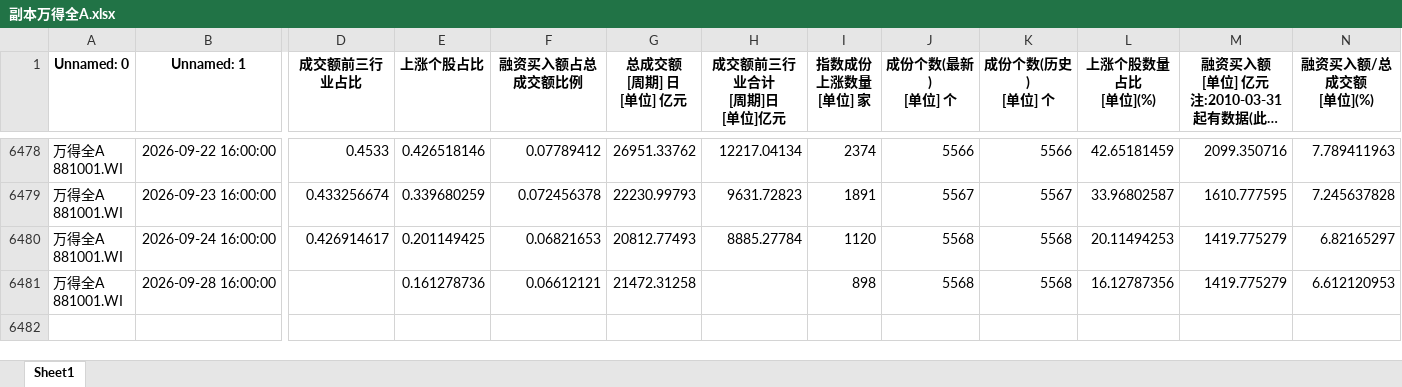
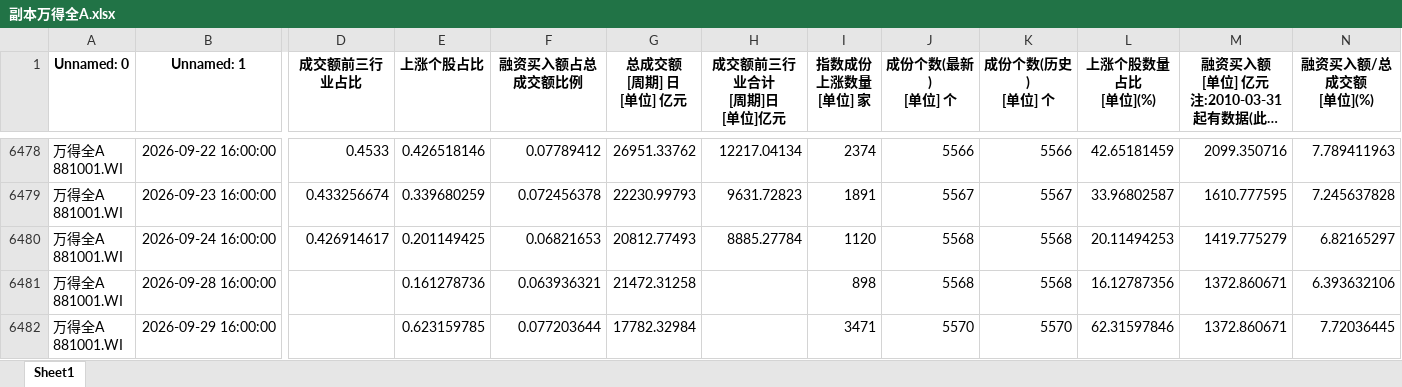
Before and after one commit to moriatyj/share, an Excel workbook: docs/副本万得全A.xlsx, sheet Sheet1, drawn as a sheet; only a part is shown, gaps mark what is left out; long unchanged cells end in …; values as stored, in another font and other column widths than the file's, no borders; rows hold the shown columns only; ↵ is a line break in a cell; the diff names each change by its address in the sheet, - before the commit and + after, or states it on an @@ line.

```diff
--- a/docs/副本万得全A.xlsx (sheet Sheet1)
+++ b/docs/副本万得全A.xlsx (sheet Sheet1)
-F6481 (融资买入额占总成交额比例): 0.06612121
+F6481 (融资买入额占总成交额比例): 0.063936321
-M6481: 1419.775279
+M6481: 1372.860671
-N6481 (融资买入额/总成交额 [单位](%)): 6.612120953
+N6481 (融资买入额/总成交额 [单位](%)): 6.393632106
+row 6482: 万得全A ↵ 881001.WI | 2026-09-29 16:00:00 |  | 0.623159785 | 0.077203644 | 17782.32984 |  | 3471 | 5570 | 5570 | 62.31597846 | 1372.860671 | 7.72036445
```
Also changed, not shown: docs/情绪指标_结果.xlsx, 副本万得全A.xlsx, 10 other files.
